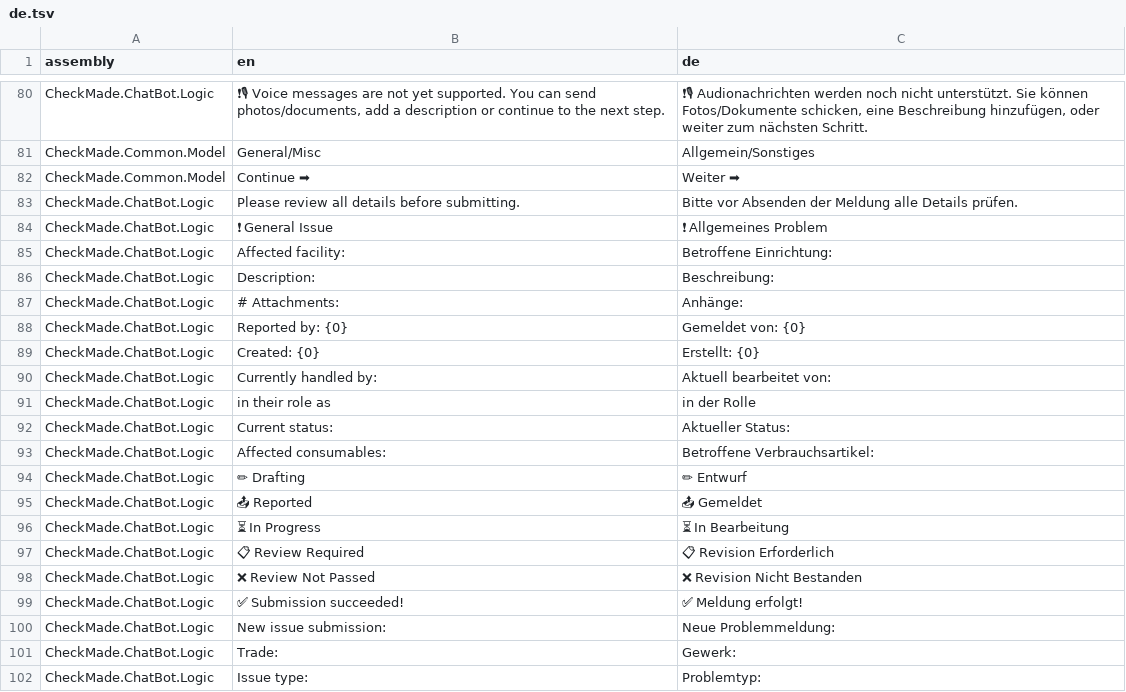
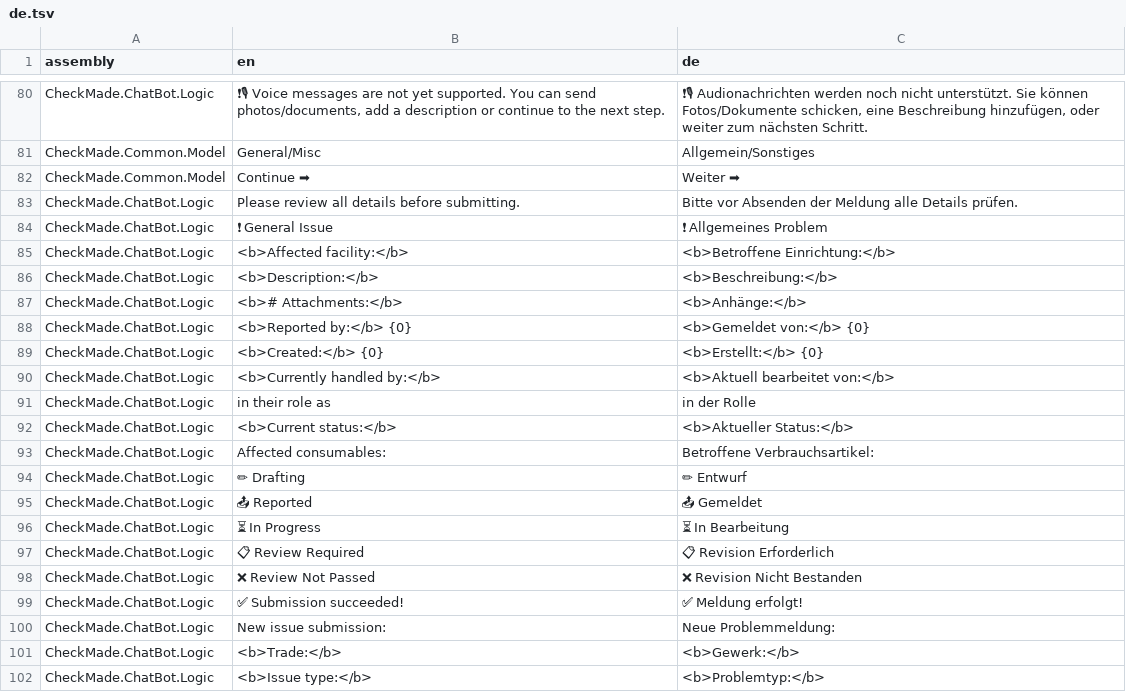
Before and after one commit to CheckMadeLtd/CheckMade, a TSV file: Src/CheckMade.Common.Utils/UiTranslation/TargetLanguages/de.tsv, drawn as a sheet; only a part is shown, gaps mark what is left out.

Commit message:
Make headings in Issue summary bold

```diff
--- a/Src/CheckMade.Common.Utils/UiTranslation/TargetLanguages/de.tsv
+++ b/Src/CheckMade.Common.Utils/UiTranslation/TargetLanguages/de.tsv
@@ -84,10 +84,10 @@ CheckMade.ChatBot.Logic	Please review all details before submitting.	Bitte vor A
 CheckMade.ChatBot.Logic	❗ General Issue	❗ Allgemeines Problem
-CheckMade.ChatBot.Logic	Affected facility: 	Betroffene Einrichtung:
-CheckMade.ChatBot.Logic	Description: 	Beschreibung:
-CheckMade.ChatBot.Logic	# Attachments: 	Anhänge:
-CheckMade.ChatBot.Logic	Reported by: {0} 	Gemeldet von: {0}
-CheckMade.ChatBot.Logic	Created: {0}	Erstellt: {0}
-CheckMade.ChatBot.Logic	Currently handled by: 	Aktuell bearbeitet von:
+CheckMade.ChatBot.Logic	<b>Affected facility:</b> 	<b>Betroffene Einrichtung:</b>
+CheckMade.ChatBot.Logic	<b>Description:</b> 	<b>Beschreibung:</b>
+CheckMade.ChatBot.Logic	<b># Attachments:</b> 	<b>Anhänge:</b>
+CheckMade.ChatBot.Logic	<b>Reported by:</b> {0} 	<b>Gemeldet von:</b> {0}
+CheckMade.ChatBot.Logic	<b>Created:</b> {0}	<b>Erstellt:</b> {0}
+CheckMade.ChatBot.Logic	<b>Currently handled by:</b> 	<b>Aktuell bearbeitet von:</b>
 CheckMade.ChatBot.Logic	in their role as 	in der Rolle
-CheckMade.ChatBot.Logic	Current status: 	Aktueller Status:
+CheckMade.ChatBot.Logic	<b>Current status:</b> 	<b>Aktueller Status:</b>
 CheckMade.ChatBot.Logic	Affected consumables: 	Betroffene Verbrauchsartikel:
@@ -100,3 +100,3 @@ CheckMade.ChatBot.Logic	✅ Submission succeeded!	✅ Meldung erfolgt!
 CheckMade.ChatBot.Logic	New issue submission:	Neue Problemmeldung:
-CheckMade.ChatBot.Logic	Trade: 	Gewerk:
-CheckMade.ChatBot.Logic	Issue type: 	Problemtyp:
+CheckMade.ChatBot.Logic	<b>Trade:</b> 	<b>Gewerk:</b>
+CheckMade.ChatBot.Logic	<b>Issue type:</b> 	<b>Problemtyp:</b>
```
Also changed, not shown: 1 other file.
